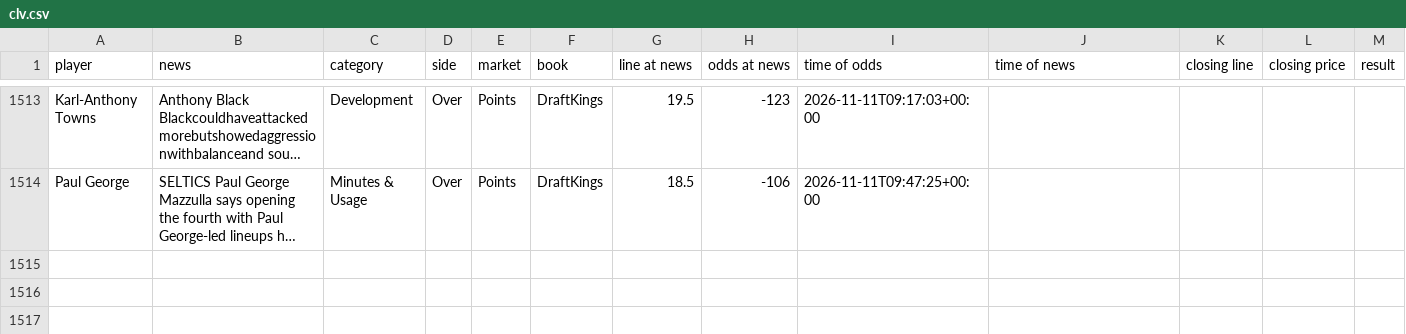
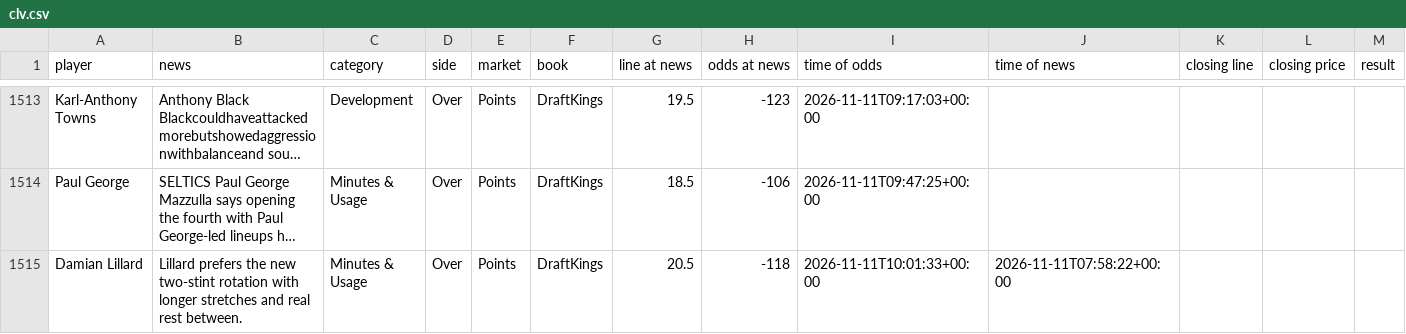
Before and after one commit to jriordan55/nba-news-scanner, a CSV file: data/clv.csv, drawn as a sheet; only a part is shown, gaps mark what is left out; long unchanged cells end in …; rows hold the shown columns only; the diff names each change by its address in the sheet, - before the commit and + after, or states it on an @@ line.

```diff
--- a/data/clv.csv
+++ b/data/clv.csv
+row 1515: Damian Lillard | Lillard prefers the new two-stint rotation with longer stretches and real rest between. | Minutes & Usage | Over | Points | DraftKings | 20.5 | -118 | 2026-11-11T10:01:33+00:00 | 2026-11-11T07:58:22+00:00
```
Also changed, not shown: 1 other file.
